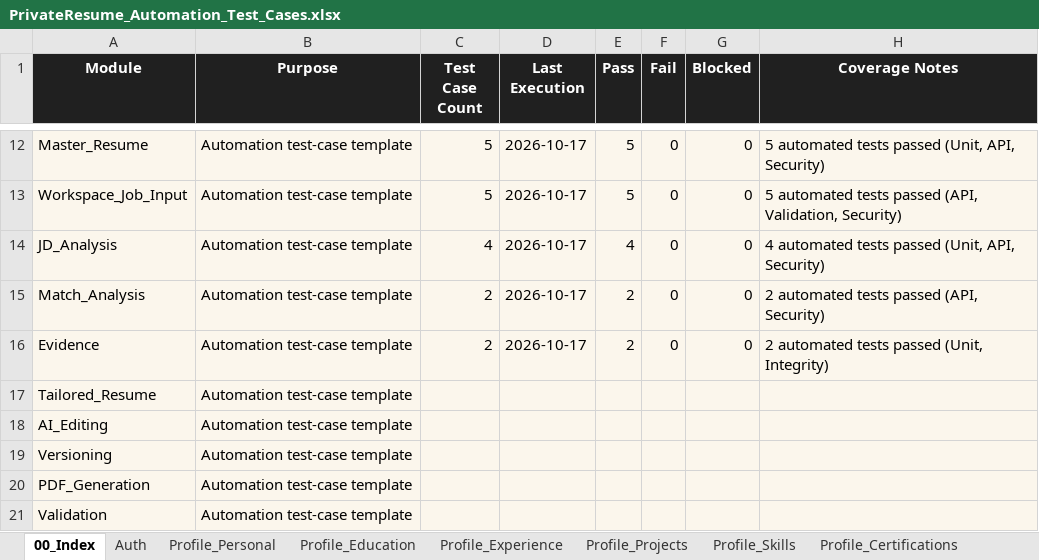
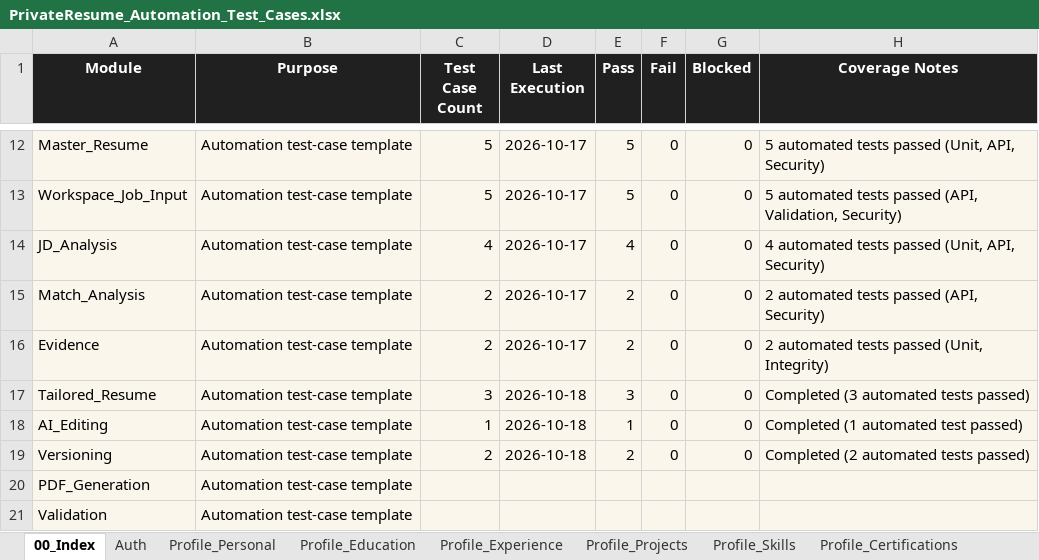
Before and after one commit to alfiya3022/Private-Resume, an Excel workbook: docs/PrivateResume_Automation_Test_Cases.xlsx, sheet 00_Index, drawn as a sheet; only a part is shown, gaps mark what is left out; values as stored, in another font and other column widths than the file's, no borders; the diff names each change by its address in the sheet, - before the commit and + after, or states it on an @@ line.

```diff
--- a/docs/PrivateResume_Automation_Test_Cases.xlsx (sheet 00_Index)
+++ b/docs/PrivateResume_Automation_Test_Cases.xlsx (sheet 00_Index)
-C17 (Test Case Count): (empty)
+C17 (Test Case Count): 3
-D17:D19 (Last Execution): (empty)
+D17:D19 (Last Execution): 2026-10-18
-E17 (Pass): (empty)
+E17 (Pass): 3
-F17:F19 (Fail): (empty)
+F17:F19 (Fail): 0
-G17:G19 (Blocked): (empty)
+G17:G19 (Blocked): 0
-H17 (Coverage Notes): (empty)
+H17 (Coverage Notes): Completed (3 automated tests passed)
-C18 (Test Case Count): (empty)
+C18 (Test Case Count): 1
-E18 (Pass): (empty)
+E18 (Pass): 1
-H18 (Coverage Notes): (empty)
+H18 (Coverage Notes): Completed (1 automated test passed)
-C19 (Test Case Count): (empty)
+C19 (Test Case Count): 2
-E19 (Pass): (empty)
+E19 (Pass): 2
-H19 (Coverage Notes): (empty)
+H19 (Coverage Notes): Completed (2 automated tests passed)
```
Also changed, not shown: sheet Tailored_Resume, sheet Versioning, sheet AI_Editing, docs/PrivateResume_Manual_Test_Cases.xlsx, 14 other files.
